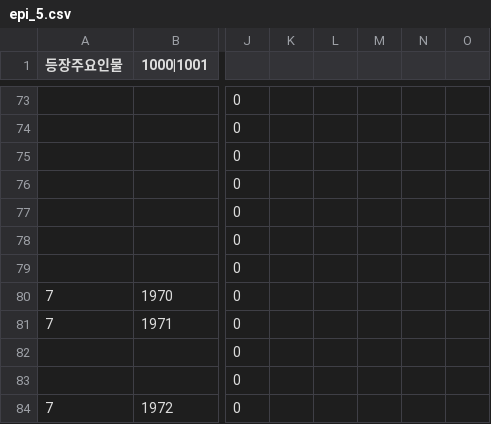
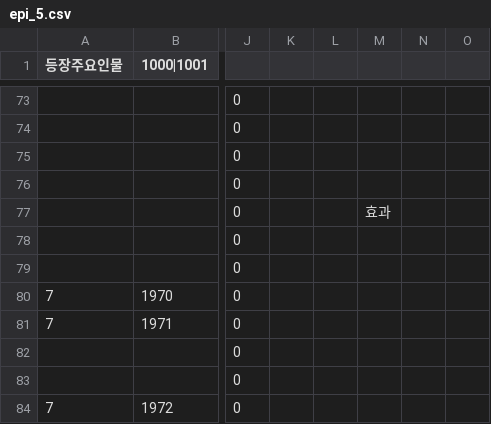
Before and after one commit to sopipc167/UnSleep, a CSV file: UnSleep/Assets/Resources/epi_csv/epi_5.csv, drawn as a sheet; only a part is shown, gaps mark what is left out; the diff names each change by its address in the sheet, - before the commit and + after, or states it on an @@ line.

```diff
--- a/UnSleep/Assets/Resources/epi_csv/epi_5.csv
+++ b/UnSleep/Assets/Resources/epi_csv/epi_5.csv
-M77: (empty)
+M77: 효과
```
Also changed, not shown: 8 other files.
